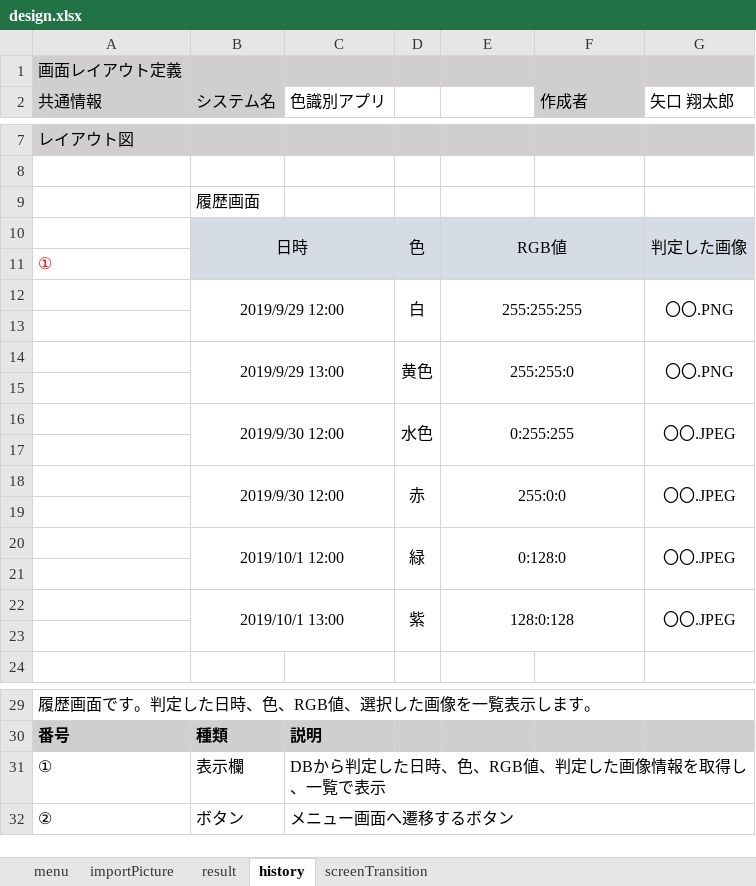
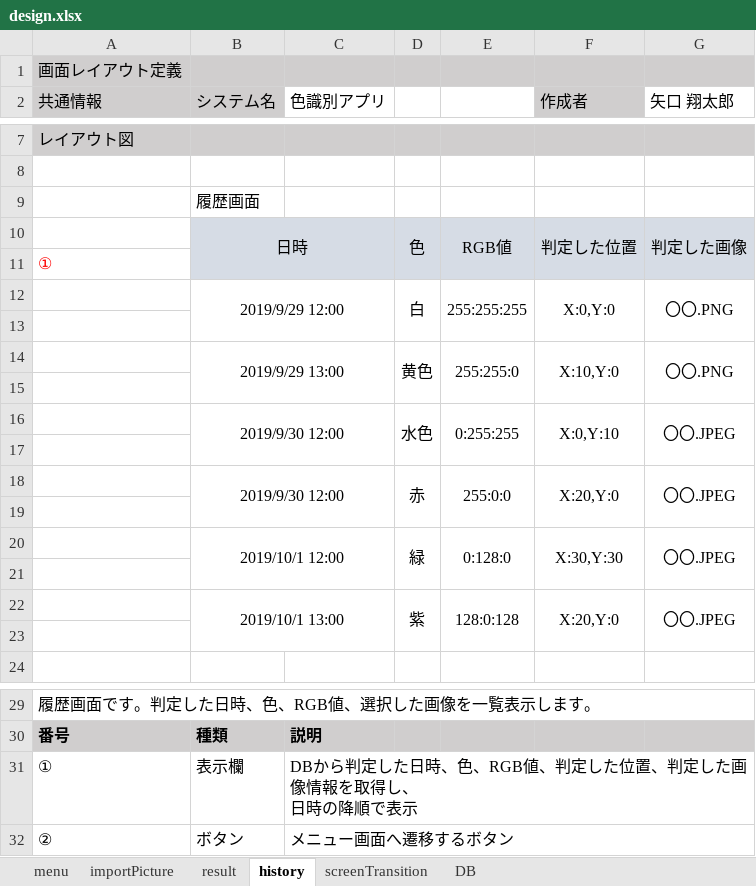
Before and after one commit to taro-1/ShareMentor, an Excel workbook: design.xlsx, sheet history, drawn as a sheet; only a part is shown, gaps mark what is left out; values as stored, in another font and other column widths than the file's, no borders; charts and pictures not drawn; ↵ is a line break in a cell; the diff names each change by its address in the sheet, - before the commit and + after, or states it on an @@ line.

Commit message:
Add files via upload

```diff
--- a/design.xlsx (sheet history)
+++ b/design.xlsx (sheet history)
+sheet tab: DB
-E10:F11 merged
+E10:E11 merged
-F10 (作成者): (empty)
+F10 (作成者): 判定した位置
+F10:F11 merged
-E12:F13 merged
+E12:E13 merged
-F12 (作成者): (empty)
+F12 (作成者): X:0,Y:0
+F12:F13 merged
-E14:F15 merged
+E14:E15 merged
-F14 (作成者): (empty)
+F14 (作成者): X:10,Y:0
+F14:F15 merged
-E16:F17 merged
+E16:E17 merged
-F16 (作成者): (empty)
+F16 (作成者): X:0,Y:10
+F16:F17 merged
-E18:F19 merged
+E18:E19 merged
-F18 (作成者): (empty)
+F18 (作成者): X:20,Y:0
+F18:F19 merged
-E20:F21 merged
+E20:E21 merged
-F20 (作成者): (empty)
+F20 (作成者): X:30,Y:30
+F20:F21 merged
-E22:F23 merged
+E22:E23 merged
-F22 (作成者): (empty)
+F22 (作成者): X:20,Y:0
+F22:F23 merged
-C31 (色識別アプリ): DBから判定した日時、色、RGB値、判定した画像情報を取得し、一覧で表示
+C31 (色識別アプリ): DBから判定した日時、色、RGB値、判定した位置、判定した画像情報を取得し、 ↵ 日時の降順で表示
```
